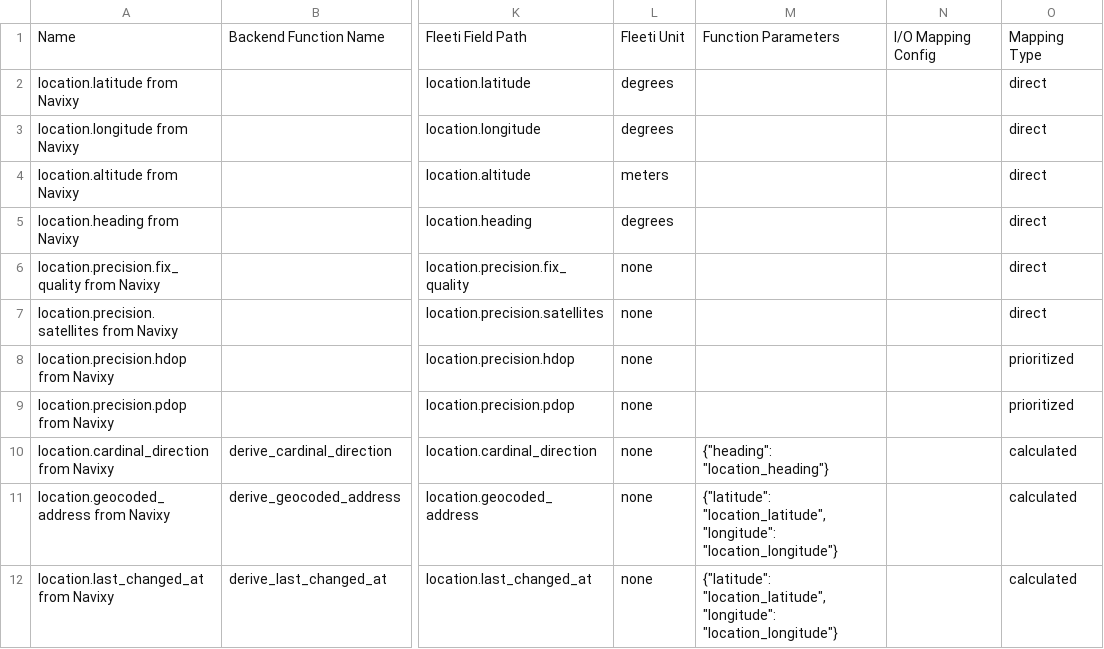
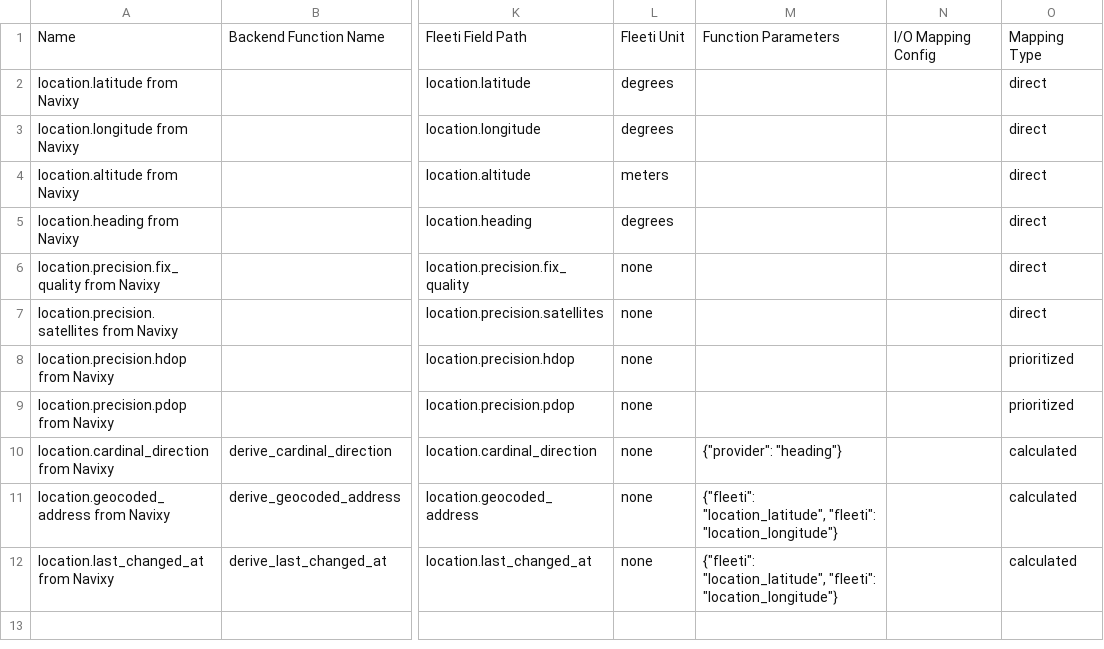
Before and after one commit to renaudJourdy/Fields-Mapping, a CSV file: notion/2-documentation/1-specifications/1-databases/3-mapping-fields/export/Mapping Fields (db) 12-18-25.csv, drawn as a sheet; only a part is shown, gaps mark what is left out; the diff names each change by its address in the sheet, - before the commit and + after, or states it on an @@ line.

```diff
--- a/notion/2-documentation/1-specifications/1-databases/3-mapping-fields/export/Mapping Fields (db) 12-18-25.csv
+++ b/notion/2-documentation/1-specifications/1-databases/3-mapping-fields/export/Mapping Fields (db) 12-18-25.csv
-M10: {"heading": "location_heading"}
+M10: {"provider": "heading"}
-M11:M12: {"latitude": "location_latitude", "longitude": "location_longitude"}
+M11:M12: {"fleeti": "location_latitude", "fleeti": "location_longitude"}
```
Also changed, not shown: notion/2-documentation/1-specifications/1-databases/3-mapping-fields/scripts/Mapping-Fields-Navixy-2025-01-16.csv, 4 other files.
